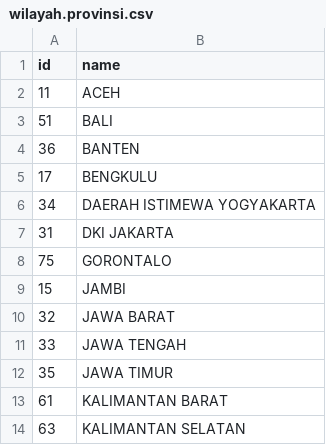
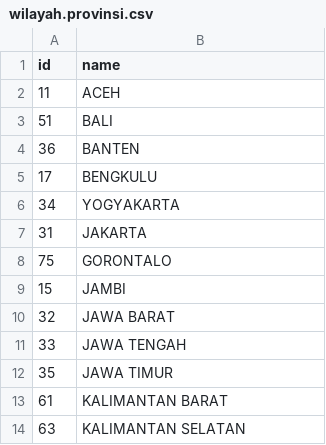
Before and after one commit to BryanRizqiev/odoo-tutorial, a CSV file: wilayah/data/wilayah.provinsi.csv, drawn as a sheet; only a part is shown.

```diff
--- a/wilayah/data/wilayah.provinsi.csv
+++ b/wilayah/data/wilayah.provinsi.csv
@@ -5,4 +5,4 @@ id,name
 17,BENGKULU
-34,DAERAH ISTIMEWA YOGYAKARTA
-31,DKI JAKARTA
+34,YOGYAKARTA
+31,JAKARTA
 75,GORONTALO
```
Also changed, not shown: wilayah/security/ir.model.access.csv, 7 other files.
